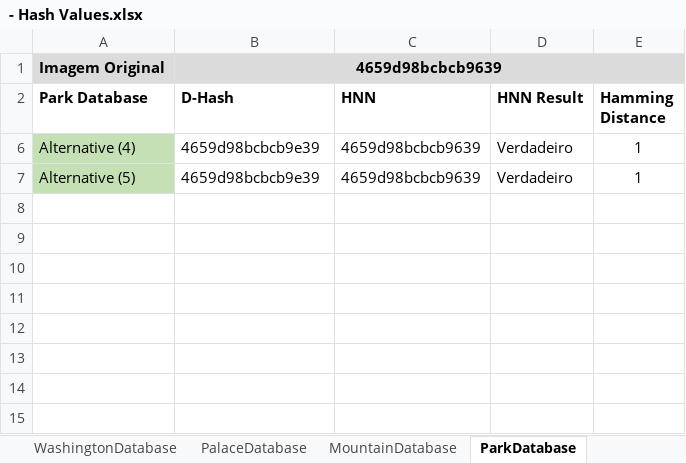
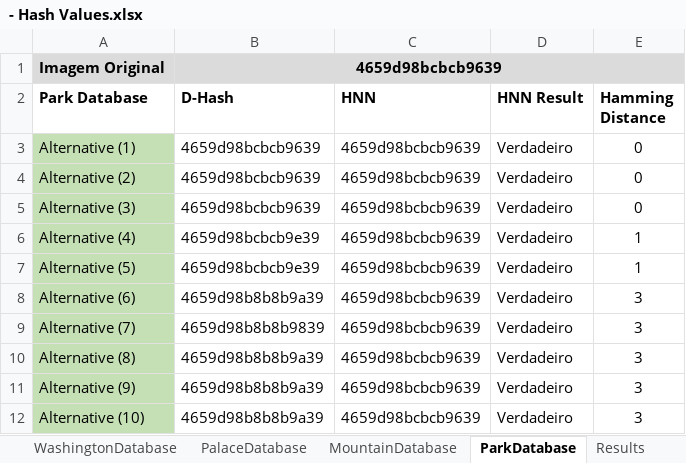
Before and after one commit to jrafa1607/Perceptual-Hash-Value-Retrieval-with-HNN, an Excel workbook: - Hash Values.xlsx, sheet ParkDatabase, drawn as a sheet; values as stored, in another font and other column widths than the file's, no borders; the diff names each change by its address in the sheet, - before the commit and + after, or states it on an @@ line.

```diff
--- a/- Hash Values.xlsx (sheet ParkDatabase)
+++ b/- Hash Values.xlsx (sheet ParkDatabase)
+sheet tab: Results
@@ row 3 unhidden: Alternative (1) | 4659d98bcbcb9639 | 4659d98bcbcb9639 | Verdadeiro | 0 @@
@@ row 4 unhidden: Alternative (2) | 4659d98bcbcb9639 | 4659d98bcbcb9639 | Verdadeiro | 0 @@
@@ row 5 unhidden: Alternative (3) | 4659d98bcbcb9639 | 4659d98bcbcb9639 | Verdadeiro | 0 @@
@@ row 8 unhidden: Alternative (6) | 4659d98b8b8b9a39 | 4659d98bcbcb9639 | Verdadeiro | 3 @@
@@ row 9 unhidden: Alternative (7) | 4659d98b8b8b9839 | 4659d98bcbcb9639 | Verdadeiro | 3 @@
@@ row 10 unhidden: Alternative (8) | 4659d98b8b8b9a39 | 4659d98bcbcb9639 | Verdadeiro | 3 @@
@@ row 11 unhidden: Alternative (9) | 4659d98b8b8b9a39 | 4659d98bcbcb9639 | Verdadeiro | 3 @@
@@ row 12 unhidden: Alternative (10) | 4659d98b8b8b9a39 | 4659d98bcbcb9639 | Verdadeiro | 3 @@
```
Also changed, not shown: 1 other file.
